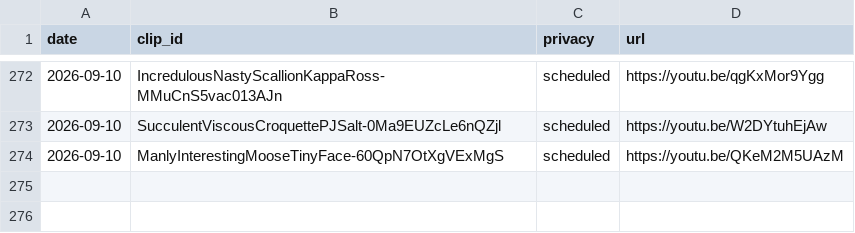
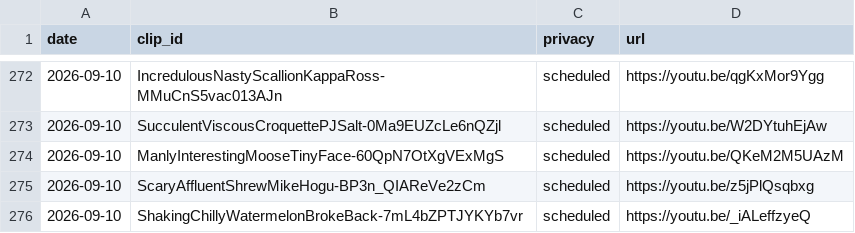
Before and after one commit to chat94534-oss/shorts-twitchclips, a CSV file: logs/history.csv, drawn as a sheet; only a part is shown, gaps mark what is left out.

```diff
--- a/logs/history.csv
+++ b/logs/history.csv
@@ -274 +274,3 @@ date,clip_id,privacy,url
 2026-09-10,ManlyInterestingMooseTinyFace-60QpN7OtXgVExMgS,scheduled,https://youtu.be/QKeM2M5UAzM
+2026-09-10,ScaryAffluentShrewMikeHogu-BP3n_QIAReVe2zCm,scheduled,https://youtu.be/z5jPlQsqbxg
+2026-09-10,ShakingChillyWatermelonBrokeBack-7mL4bZPTJYKYb7vr,scheduled,https://youtu.be/_iALeffzyeQ
```
Also changed, not shown: 1 other file.
